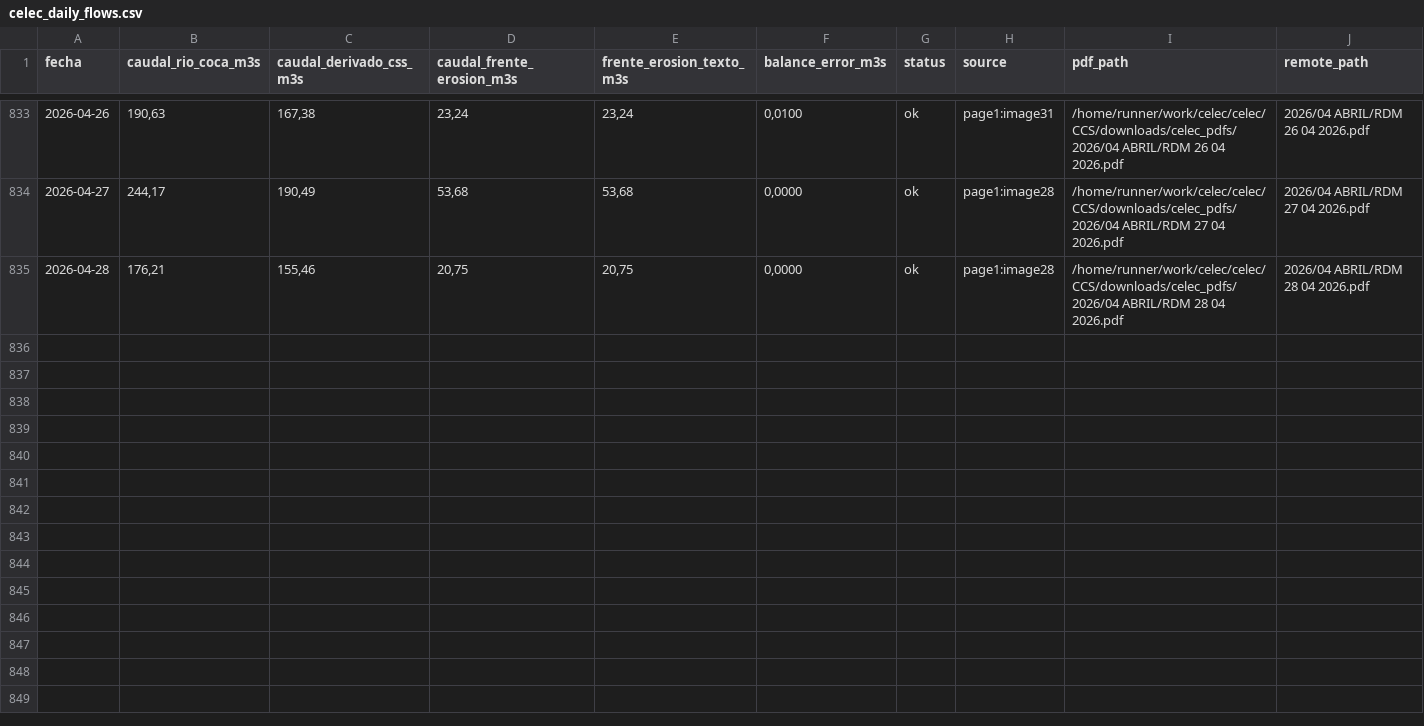
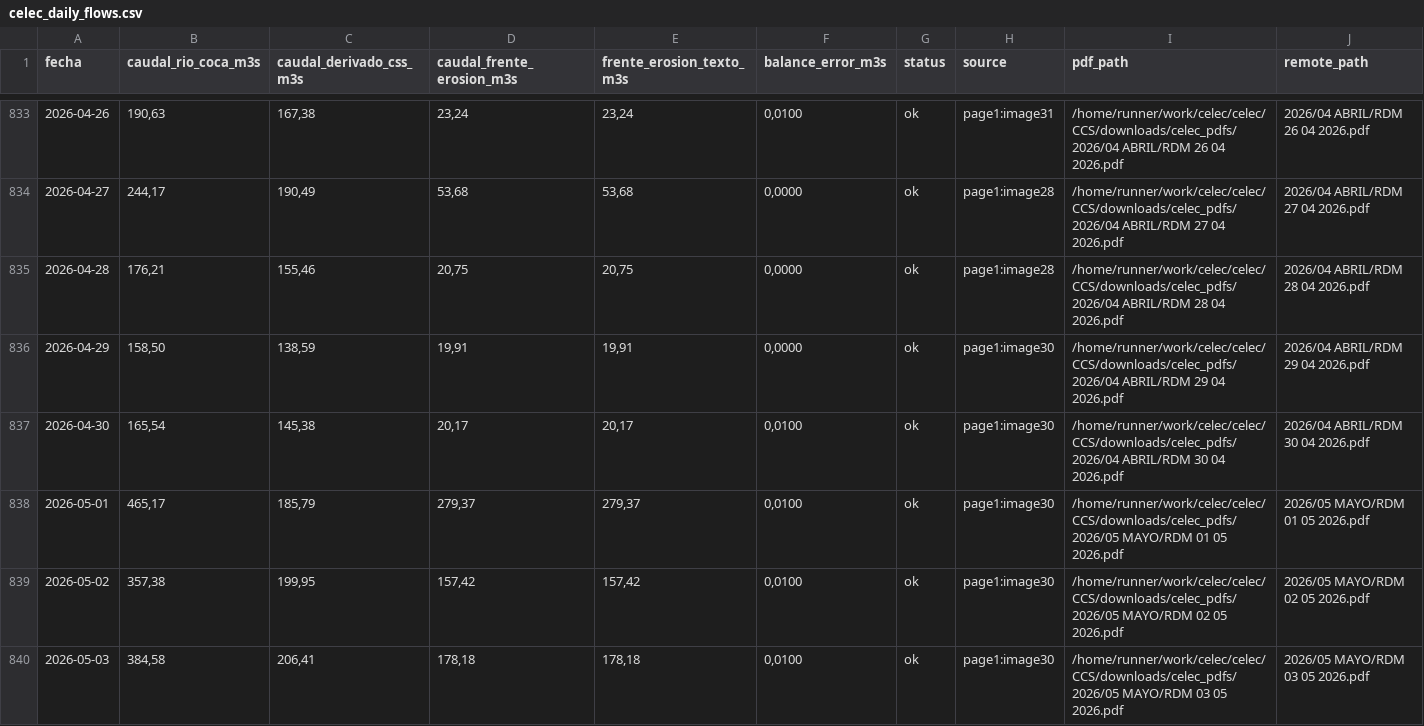
Before and after one commit to jp1309/celec, a CSV file: CCS/outputs/celec_daily_flows.csv, drawn as a sheet; only a part is shown, gaps mark what is left out; rows hold the shown columns only; the diff names each change by its address in the sheet, - before the commit and + after, or states it on an @@ line.

```diff
--- a/CCS/outputs/celec_daily_flows.csv
+++ b/CCS/outputs/celec_daily_flows.csv
+row 836: 2026-04-29 | 158,50 | 138,59 | 19,91 | 19,91 | 0,0000 | ok | page1:image30 | /home/runner/work/celec/celec/CCS/downloads/celec_pdfs/2026/04 ABRIL/RDM 29 04 2026.pdf | 2026/04 ABRIL/RDM 29 04 2026.pdf
+row 837: 2026-04-30 | 165,54 | 145,38 | 20,17 | 20,17 | 0,0100 | ok | page1:image30 | /home/runner/work/celec/celec/CCS/downloads/celec_pdfs/2026/04 ABRIL/RDM 30 04 2026.pdf | 2026/04 ABRIL/RDM 30 04 2026.pdf
+row 838: 2026-05-01 | 465,17 | 185,79 | 279,37 | 279,37 | 0,0100 | ok | page1:image30 | /home/runner/work/celec/celec/CCS/downloads/celec_pdfs/2026/05 MAYO/RDM 01 05 2026.pdf | 2026/05 MAYO/RDM 01 05 2026.pdf
+row 839: 2026-05-02 | 357,38 | 199,95 | 157,42 | 157,42 | 0,0100 | ok | page1:image30 | /home/runner/work/celec/celec/CCS/downloads/celec_pdfs/2026/05 MAYO/RDM 02 05 2026.pdf | 2026/05 MAYO/RDM 02 05 2026.pdf
+row 840: 2026-05-03 | 384,58 | 206,41 | 178,18 | 178,18 | 0,0100 | ok | page1:image30 | /home/runner/work/celec/celec/CCS/downloads/celec_pdfs/2026/05 MAYO/RDM 03 05 2026.pdf | 2026/05 MAYO/RDM 03 05 2026.pdf
```
Also changed, not shown: Hidro_mensual/Hidrología_CSR_mayo-2026.csv, data/ccs_caudales_diarios.csv, 10 other files.
